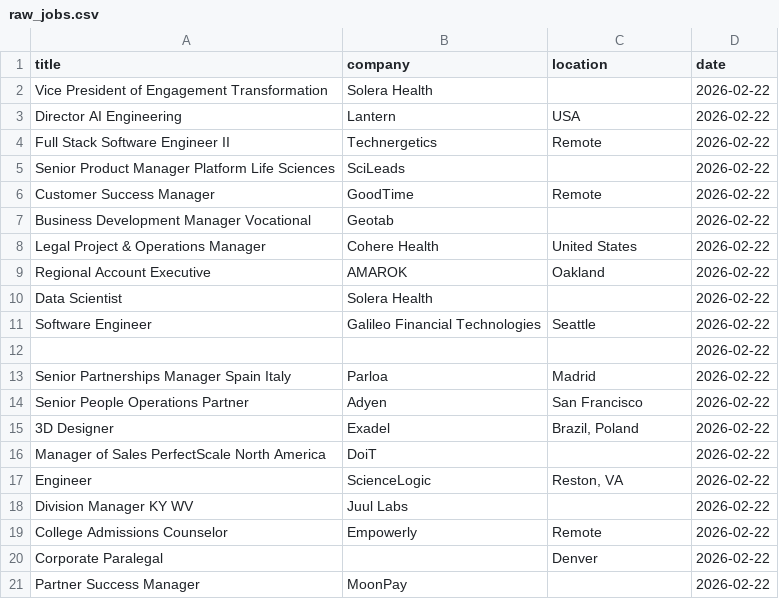
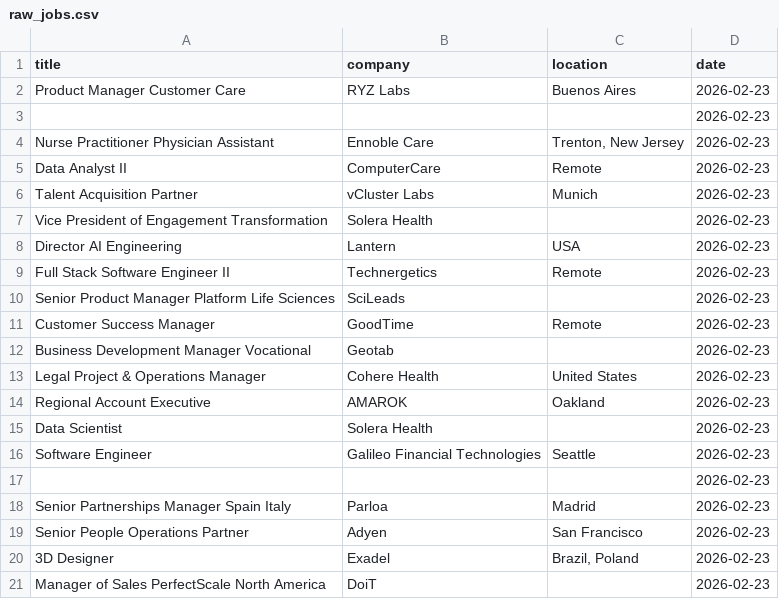
Before and after one commit to vvreddy4/Data-pipeline, a CSV file: data/raw_jobs.csv, drawn as a sheet.

```diff
--- a/data/raw_jobs.csv
+++ b/data/raw_jobs.csv
@@ -1,21 +1,21 @@
 title,company,location,date
-Vice President of Engagement Transformation,Solera Health,,2026-02-22
-Director AI Engineering,Lantern,USA,2026-02-22
-Full Stack Software Engineer II,Technergetics,Remote,2026-02-22
-Senior Product Manager Platform Life Sciences,SciLeads,,2026-02-22
-Customer Success Manager,GoodTime,Remote,2026-02-22
-Business Development Manager Vocational,Geotab,,2026-02-22
-Legal Project & Operations Manager,Cohere Health,United States,2026-02-22
-Regional Account Executive,AMAROK,Oakland,2026-02-22
-Data Scientist,Solera Health,,2026-02-22
-Software Engineer,Galileo Financial Technologies,Seattle,2026-02-22
-,,,2026-02-22
-Senior Partnerships Manager Spain Italy,Parloa,Madrid,2026-02-22
-Senior People Operations Partner,Adyen,San Francisco,2026-02-22
-3D Designer,Exadel,"Brazil, Poland",2026-02-22
-Manager of Sales PerfectScale North America,DoiT,,2026-02-22
-Engineer,ScienceLogic,"Reston, VA",2026-02-22
-Division Manager KY WV,Juul Labs,,2026-02-22
-College Admissions Counselor,Empowerly,Remote,2026-02-22
-Corporate Paralegal,,Denver,2026-02-22
-Partner Success Manager,MoonPay,,2026-02-22
+Product Manager Customer Care,RYZ Labs,Buenos Aires,2026-02-23
+,,,2026-02-23
+Nurse Practitioner Physician Assistant,Ennoble Care,"Trenton, New Jersey",2026-02-23
+Data Analyst II,ComputerCare,Remote,2026-02-23
+Talent Acquisition Partner,vCluster Labs,Munich,2026-02-23
+Vice President of Engagement Transformation,Solera Health,,2026-02-23
+Director AI Engineering,Lantern,USA,2026-02-23
+Full Stack Software Engineer II,Technergetics,Remote,2026-02-23
+Senior Product Manager Platform Life Sciences,SciLeads,,2026-02-23
+Customer Success Manager,GoodTime,Remote,2026-02-23
+Business Development Manager Vocational,Geotab,,2026-02-23
+Legal Project & Operations Manager,Cohere Health,United States,2026-02-23
+Regional Account Executive,AMAROK,Oakland,2026-02-23
+Data Scientist,Solera Health,,2026-02-23
+Software Engineer,Galileo Financial Technologies,Seattle,2026-02-23
+,,,2026-02-23
+Senior Partnerships Manager Spain Italy,Parloa,Madrid,2026-02-23
+Senior People Operations Partner,Adyen,San Francisco,2026-02-23
+3D Designer,Exadel,"Brazil, Poland",2026-02-23
+Manager of Sales PerfectScale North America,DoiT,,2026-02-23
```
Also changed, not shown: data/cleaned_jobs.csv.
